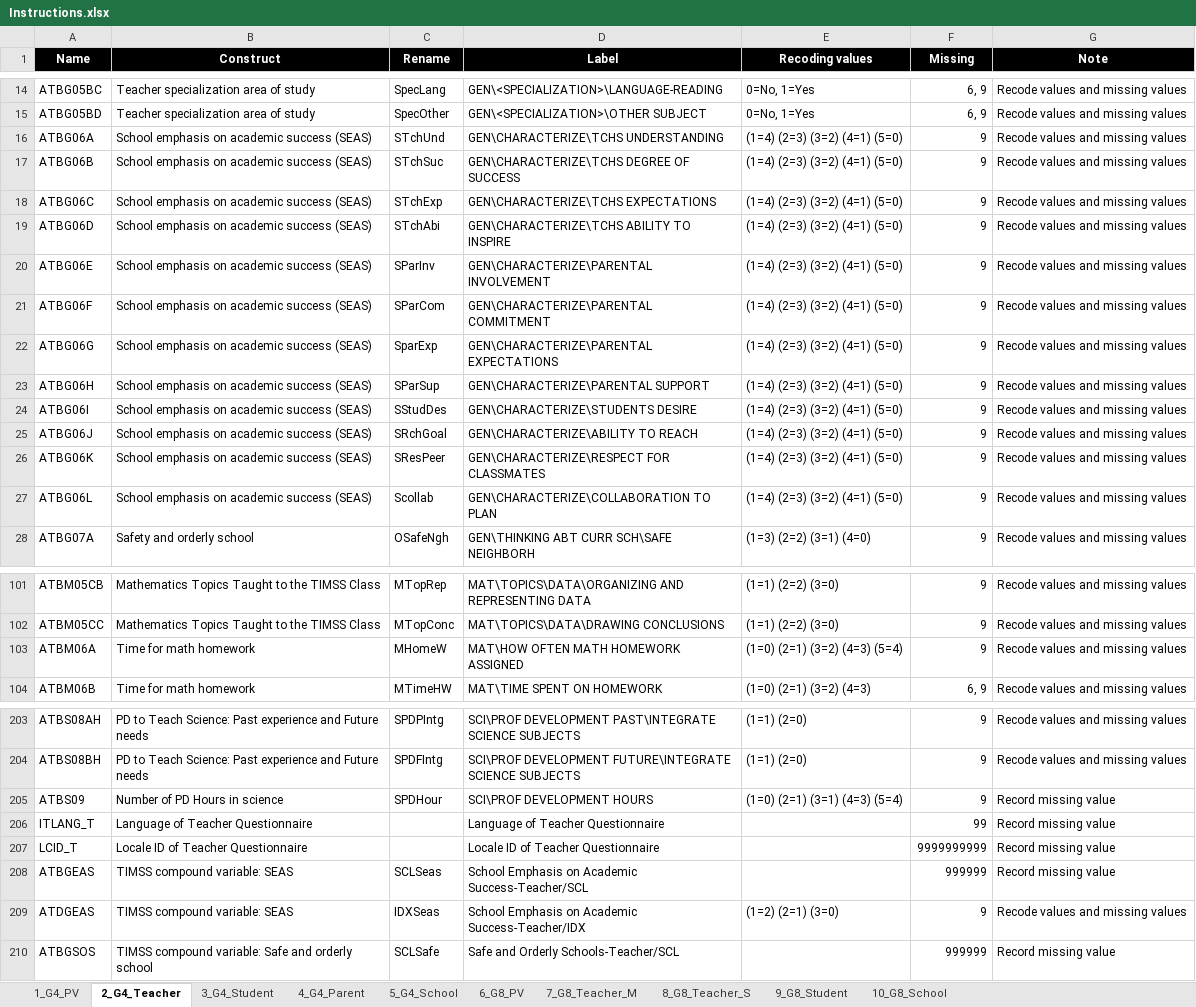
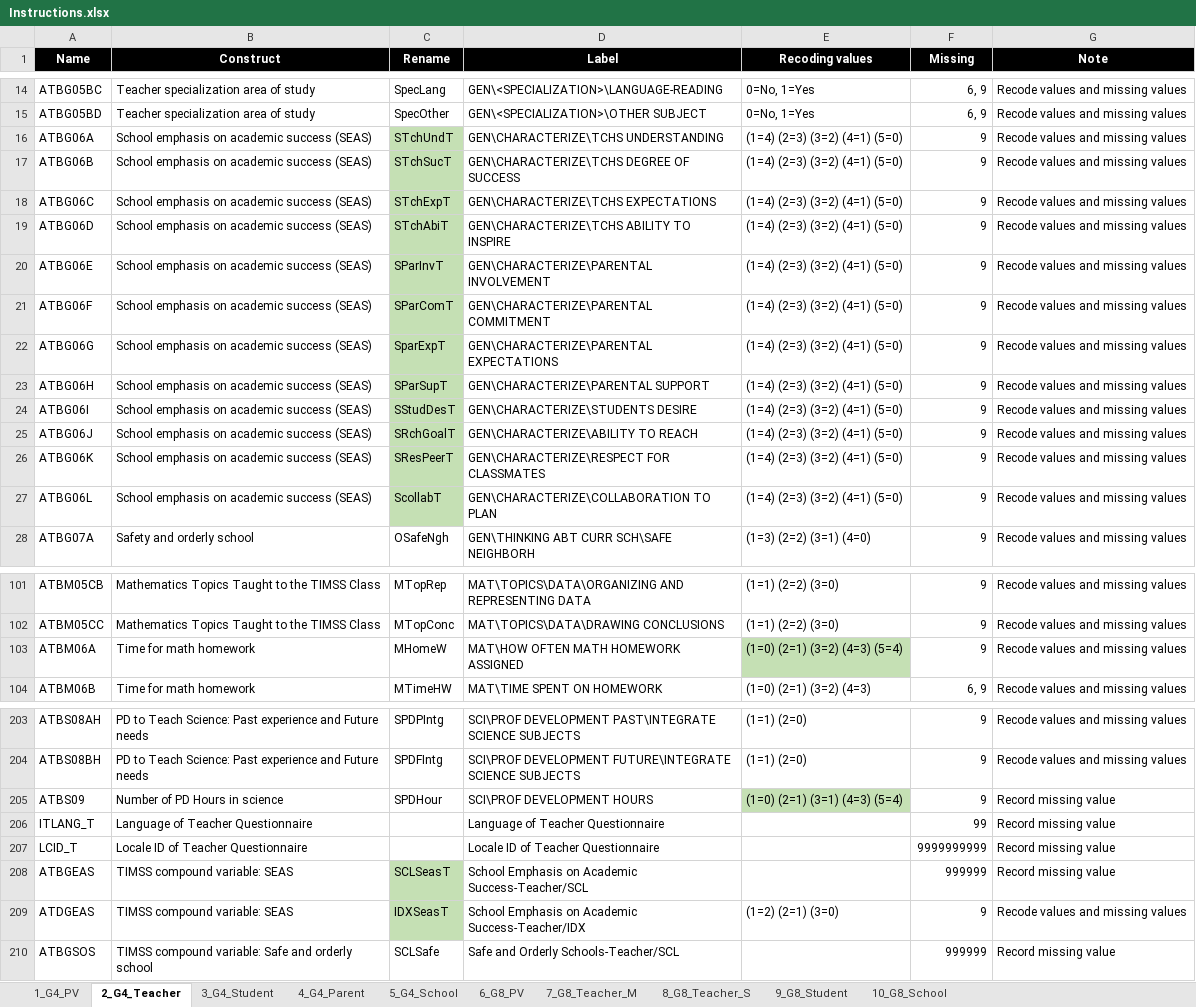
Before and after one commit to tonyctan/TIMSS_2019, an Excel workbook: Instructions.xlsx, sheet 2_G4_Teacher, drawn as a sheet; only a part is shown, gaps mark what is left out; values as stored, in another font and other column widths than the file's, no borders; the diff covers the shown part only; the diff names each change by its address in the sheet, - before the commit and + after, or states it on an @@ line.

```diff
--- a/Instructions.xlsx (sheet 2_G4_Teacher)
+++ b/Instructions.xlsx (sheet 2_G4_Teacher)
-C16 (Rename): STchUnd
+C16 (Rename): STchUndT
-C16:C27 fill: none
+C16:C27 fill: #C5E0B4
-C17 (Rename): STchSuc
+C17 (Rename): STchSucT
-C18 (Rename): STchExp
+C18 (Rename): STchExpT
-C19 (Rename): STchAbi
+C19 (Rename): STchAbiT
-C20 (Rename): SParInv
+C20 (Rename): SParInvT
-C21 (Rename): SParCom
+C21 (Rename): SParComT
-C22 (Rename): SparExp
+C22 (Rename): SparExpT
-C23 (Rename): SParSup
+C23 (Rename): SParSupT
-C24 (Rename): SStudDes
+C24 (Rename): SStudDesT
-C25 (Rename): SRchGoal
+C25 (Rename): SRchGoalT
-C26 (Rename): SResPeer
+C26 (Rename): SResPeerT
-C27 (Rename): Scollab
+C27 (Rename): ScollabT
-E103 fill: none
+E103 fill: #C5E0B4
-E205 fill: none
+E205 fill: #C5E0B4
-C208 (Rename): SCLSeas
+C208 (Rename): SCLSeasT
-C208:C209 fill: none
+C208:C209 fill: #C5E0B4
-C209 (Rename): IDXSeas
+C209 (Rename): IDXSeasT
```
Also changed, not shown: cell formats elsewhere in this sheet, sheet 1_G4_PV, sheet 4_G4_Parent, sheet 5_G4_School, sheet 3_G4_Student, 6 other files.
